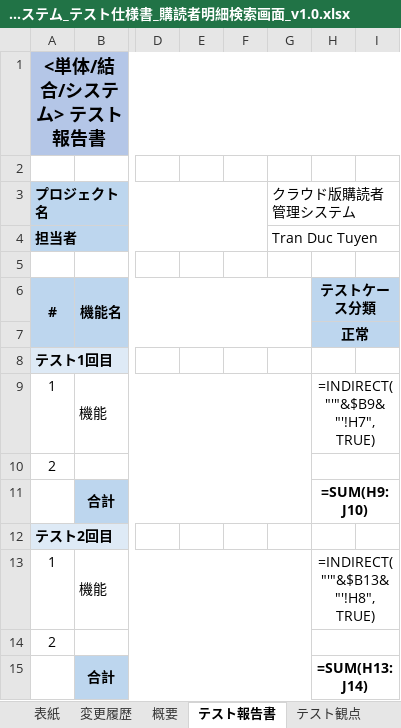
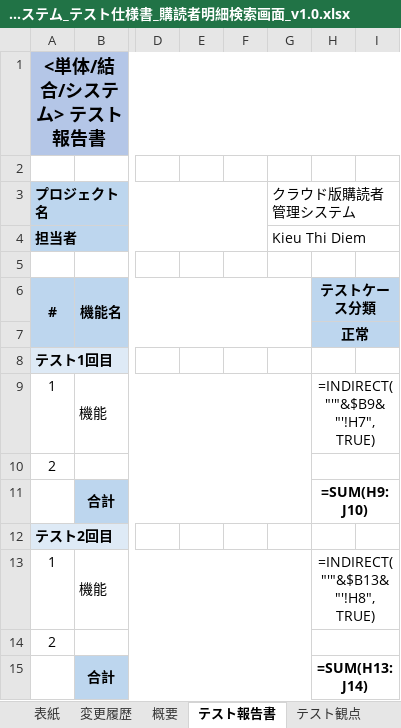
Before and after one commit to vuquanganh412002/AI-Basecode, an Excel workbook: docs/design/ACSMS-SCR-014/【日本農業新聞様】VTIジャパン_クラウド版購読者管理システム_テスト仕様書_購読者明細検索画面_v1.0.xlsx, sheet テスト報告書, drawn as a sheet; only a part is shown, gaps mark what is left out; values as stored, in another font and other column widths than the file's, no borders; formulas without a stored value are shown as written; the diff names each change by its address in the sheet, - before the commit and + after, or states it on an @@ line.

```diff
--- a/docs/design/ACSMS-SCR-014/【日本農業新聞様】VTIジャパン_クラウド版購読者管理システム_テスト仕様書_購読者明細検索画面_v1.0.xlsx (sheet テスト報告書)
+++ b/docs/design/ACSMS-SCR-014/【日本農業新聞様】VTIジャパン_クラウド版購読者管理システム_テスト仕様書_購読者明細検索画面_v1.0.xlsx (sheet テスト報告書)
-G4: Tran Duc Tuyen
+G4: Kieu Thi Diem
```
Also changed, not shown: sheet 機能, sheet 概要, sheet テスト観点, docs/design/ACSMS-SCR-011/【日本農業新聞様】VTIジャパン_クラウド版購読者管理システム_テスト仕様書_購読者情報登録画面_v1.0.xlsx, docs/design/ACSMS-SCR-014/【日本農業新聞様】VTIジャパン_クラウド版購読者管理システム_API設計書_購読者明細検索画面_V1.0.xlsx, 55 other files.
